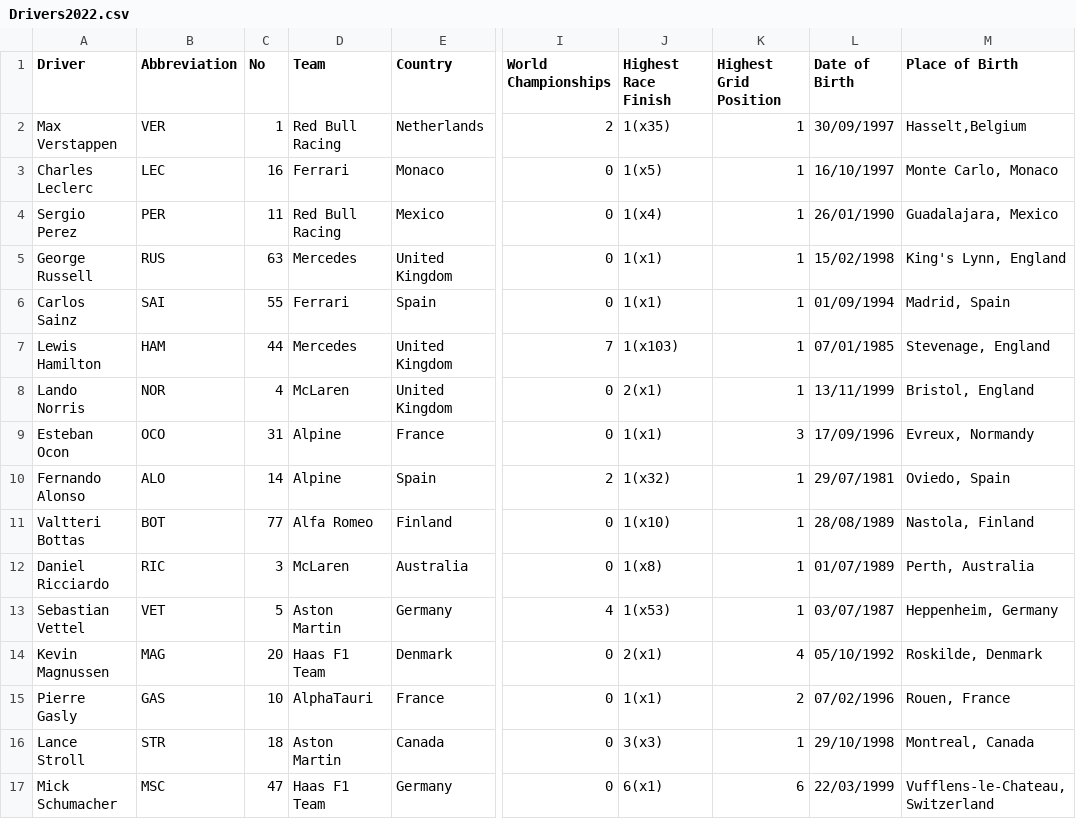
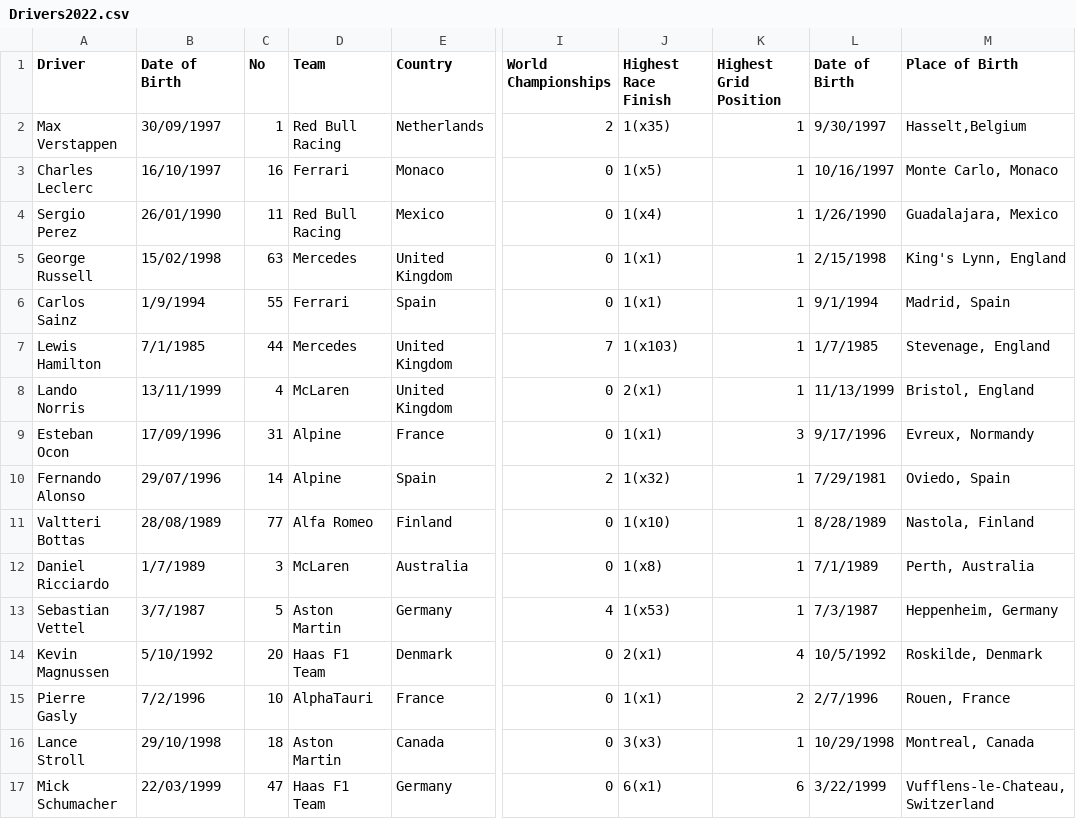
Before and after one commit to dchequer/Formula1Data, a CSV file: Data/Old/2022/Drivers2022.csv, drawn as a sheet; only a part is shown, gaps mark what is left out; the diff covers the shown part only; the diff names each change by its address in the sheet, - before the commit and + after, or states it on an @@ line.

```diff
--- a/Data/Old/2022/Drivers2022.csv
+++ b/Data/Old/2022/Drivers2022.csv
-B1: Abbreviation
+B1: Date of Birth
-B2 (Date of Birth): VER
+B2 (Date of Birth): 30/09/1997
-L2 (Date of Birth): 30/09/1997
+L2 (Date of Birth): 9/30/1997
-B3 (Date of Birth): LEC
+B3 (Date of Birth): 16/10/1997
-L3 (Date of Birth): 16/10/1997
+L3 (Date of Birth): 10/16/1997
-B4 (Date of Birth): PER
+B4 (Date of Birth): 26/01/1990
-L4 (Date of Birth): 26/01/1990
+L4 (Date of Birth): 1/26/1990
-B5 (Date of Birth): RUS
+B5 (Date of Birth): 15/02/1998
-L5 (Date of Birth): 15/02/1998
+L5 (Date of Birth): 2/15/1998
-B6 (Date of Birth): SAI
+B6 (Date of Birth): 1/9/1994
-L6 (Date of Birth): 01/09/1994
+L6 (Date of Birth): 9/1/1994
-B7 (Date of Birth): HAM
+B7 (Date of Birth): 7/1/1985
-L7 (Date of Birth): 07/01/1985
+L7 (Date of Birth): 1/7/1985
-B8 (Date of Birth): NOR
+B8 (Date of Birth): 13/11/1999
-L8 (Date of Birth): 13/11/1999
+L8 (Date of Birth): 11/13/1999
-B9 (Date of Birth): OCO
+B9 (Date of Birth): 17/09/1996
-L9 (Date of Birth): 17/09/1996
+L9 (Date of Birth): 9/17/1996
-B10 (Date of Birth): ALO
+B10 (Date of Birth): 29/07/1996
-L10 (Date of Birth): 29/07/1981
+L10 (Date of Birth): 7/29/1981
-B11 (Date of Birth): BOT
+B11 (Date of Birth): 28/08/1989
-L11 (Date of Birth): 28/08/1989
+L11 (Date of Birth): 8/28/1989
-B12 (Date of Birth): RIC
+B12 (Date of Birth): 1/7/1989
-L12 (Date of Birth): 01/07/1989
+L12 (Date of Birth): 7/1/1989
-B13 (Date of Birth): VET
+B13 (Date of Birth): 3/7/1987
-L13 (Date of Birth): 03/07/1987
+L13 (Date of Birth): 7/3/1987
-B14 (Date of Birth): MAG
+B14 (Date of Birth): 5/10/1992
-L14 (Date of Birth): 05/10/1992
+L14 (Date of Birth): 10/5/1992
-B15 (Date of Birth): GAS
+B15 (Date of Birth): 7/2/1996
-L15 (Date of Birth): 07/02/1996
+L15 (Date of Birth): 2/7/1996
-B16 (Date of Birth): STR
+B16 (Date of Birth): 29/10/1998
-L16 (Date of Birth): 29/10/1998
+L16 (Date of Birth): 10/29/1998
-B17 (Date of Birth): MSC
+B17 (Date of Birth): 22/03/1999
-L17 (Date of Birth): 22/03/1999
+L17 (Date of Birth): 3/22/1999
```
Also changed, not shown: 12 edited cells elsewhere in this file, Data/Old/2022/Calendar2022.csv, Data/Old/2022/DOTD2022.csv, 8 other files.
